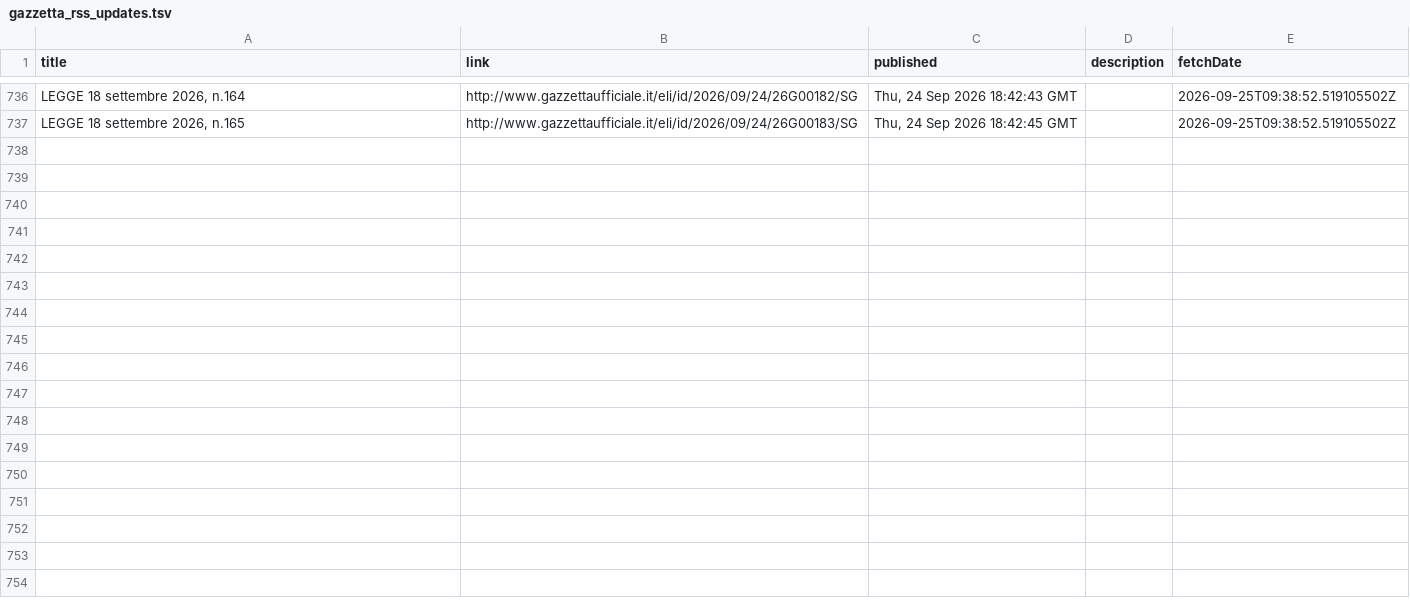
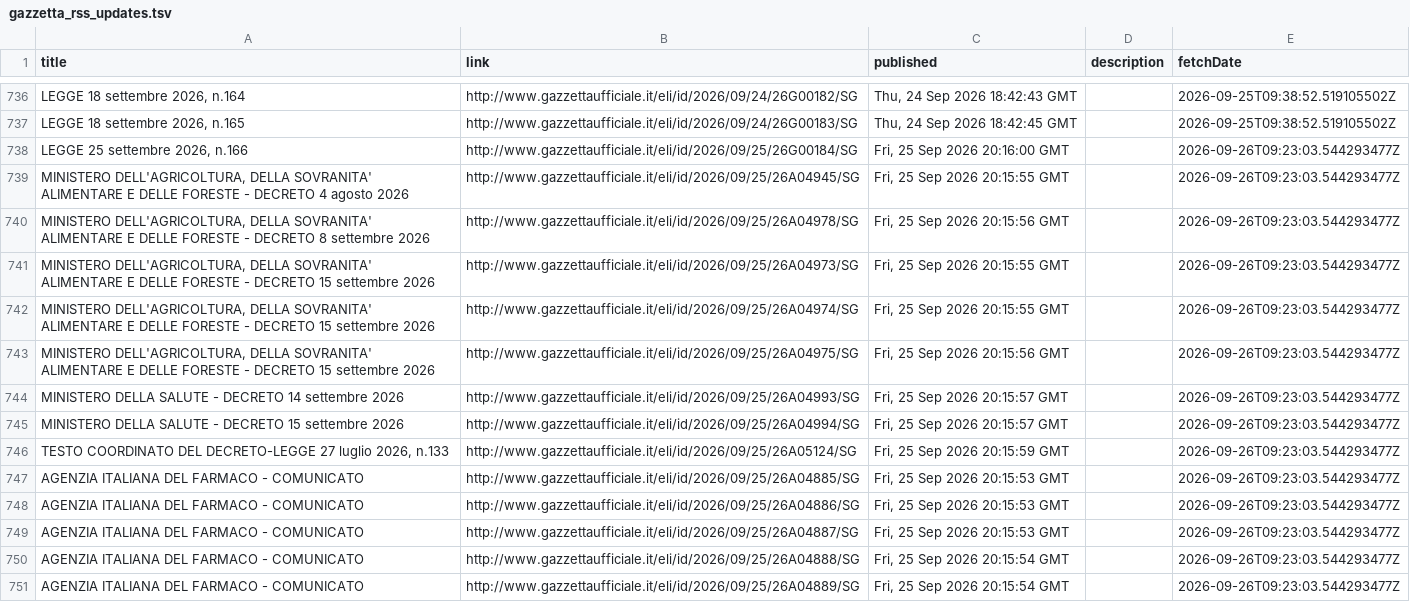
Before and after one commit to arvind088/Crawlar-gazzettaufficial, a TSV file: jena-git-project/data/clean/gazzetta_rss_updates.tsv, drawn as a sheet; only a part is shown, gaps mark what is left out; the diff covers the shown part only.

```diff
--- a/jena-git-project/data/clean/gazzetta_rss_updates.tsv
+++ b/jena-git-project/data/clean/gazzetta_rss_updates.tsv
@@ -737 +737,15 @@ LEGGE 18 settembre 2026, n.164	http://www.gazzettaufficiale.it/eli/id/2026/09/24
 LEGGE 18 settembre 2026, n.165	http://www.gazzettaufficiale.it/eli/id/2026/09/24/26G00183/SG	Thu, 24 Sep 2026 18:42:45 GMT		2026-09-25T09:38:52.519105502Z
+LEGGE 25 settembre 2026, n.166	http://www.gazzettaufficiale.it/eli/id/2026/09/25/26G00184/SG	Fri, 25 Sep 2026 20:16:00 GMT		2026-09-26T09:23:03.544293477Z
+MINISTERO DELL'AGRICOLTURA, DELLA SOVRANITA' ALIMENTARE E DELLE FORESTE - DECRETO 4 agosto 2026	http://www.gazzettaufficiale.it/eli/id/2026/09/25/26A04945/SG	Fri, 25 Sep 2026 20:15:55 GMT		2026-09-26T09:23:03.544293477Z
+MINISTERO DELL'AGRICOLTURA, DELLA SOVRANITA' ALIMENTARE E DELLE FORESTE - DECRETO 8 settembre 2026	http://www.gazzettaufficiale.it/eli/id/2026/09/25/26A04978/SG	Fri, 25 Sep 2026 20:15:56 GMT		2026-09-26T09:23:03.544293477Z
+MINISTERO DELL'AGRICOLTURA, DELLA SOVRANITA' ALIMENTARE E DELLE FORESTE - DECRETO 15 settembre 2026	http://www.gazzettaufficiale.it/eli/id/2026/09/25/26A04973/SG	Fri, 25 Sep 2026 20:15:55 GMT		2026-09-26T09:23:03.544293477Z
+MINISTERO DELL'AGRICOLTURA, DELLA SOVRANITA' ALIMENTARE E DELLE FORESTE - DECRETO 15 settembre 2026	http://www.gazzettaufficiale.it/eli/id/2026/09/25/26A04974/SG	Fri, 25 Sep 2026 20:15:55 GMT		2026-09-26T09:23:03.544293477Z
+MINISTERO DELL'AGRICOLTURA, DELLA SOVRANITA' ALIMENTARE E DELLE FORESTE - DECRETO 15 settembre 2026	http://www.gazzettaufficiale.it/eli/id/2026/09/25/26A04975/SG	Fri, 25 Sep 2026 20:15:56 GMT		2026-09-26T09:23:03.544293477Z
+MINISTERO DELLA SALUTE - DECRETO 14 settembre 2026	http://www.gazzettaufficiale.it/eli/id/2026/09/25/26A04993/SG	Fri, 25 Sep 2026 20:15:57 GMT		2026-09-26T09:23:03.544293477Z
+MINISTERO DELLA SALUTE - DECRETO 15 settembre 2026	http://www.gazzettaufficiale.it/eli/id/2026/09/25/26A04994/SG	Fri, 25 Sep 2026 20:15:57 GMT		2026-09-26T09:23:03.544293477Z
+TESTO COORDINATO DEL DECRETO-LEGGE 27 luglio 2026, n.133	http://www.gazzettaufficiale.it/eli/id/2026/09/25/26A05124/SG	Fri, 25 Sep 2026 20:15:59 GMT		2026-09-26T09:23:03.544293477Z
+AGENZIA ITALIANA DEL FARMACO - COMUNICATO	http://www.gazzettaufficiale.it/eli/id/2026/09/25/26A04885/SG	Fri, 25 Sep 2026 20:15:53 GMT		2026-09-26T09:23:03.544293477Z
+AGENZIA ITALIANA DEL FARMACO - COMUNICATO	http://www.gazzettaufficiale.it/eli/id/2026/09/25/26A04886/SG	Fri, 25 Sep 2026 20:15:53 GMT		2026-09-26T09:23:03.544293477Z
+AGENZIA ITALIANA DEL FARMACO - COMUNICATO	http://www.gazzettaufficiale.it/eli/id/2026/09/25/26A04887/SG	Fri, 25 Sep 2026 20:15:53 GMT		2026-09-26T09:23:03.544293477Z
+AGENZIA ITALIANA DEL FARMACO - COMUNICATO	http://www.gazzettaufficiale.it/eli/id/2026/09/25/26A04888/SG	Fri, 25 Sep 2026 20:15:54 GMT		2026-09-26T09:23:03.544293477Z
+AGENZIA ITALIANA DEL FARMACO - COMUNICATO	http://www.gazzettaufficiale.it/eli/id/2026/09/25/26A04889/SG	Fri, 25 Sep 2026 20:15:54 GMT		2026-09-26T09:23:03.544293477Z
```
Also changed, not shown: 13 added rows elsewhere in this file, jena-git-project/data/registry/ingestion_watermarks.tsv.
